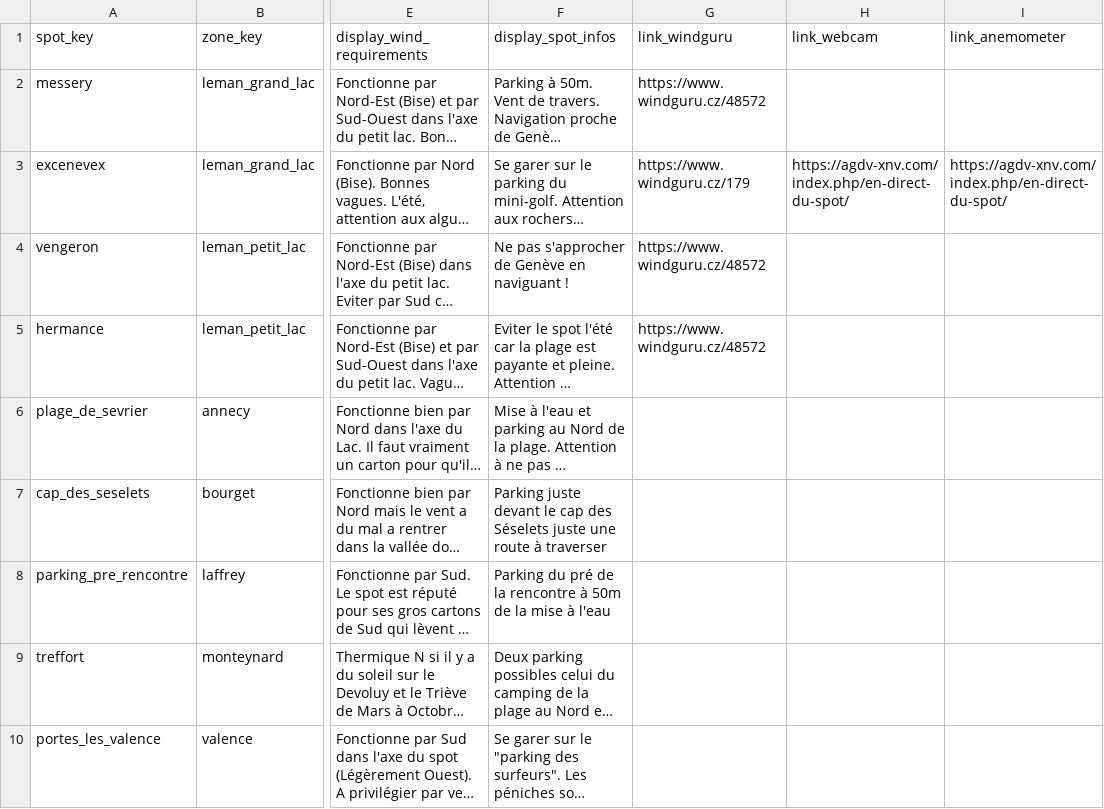
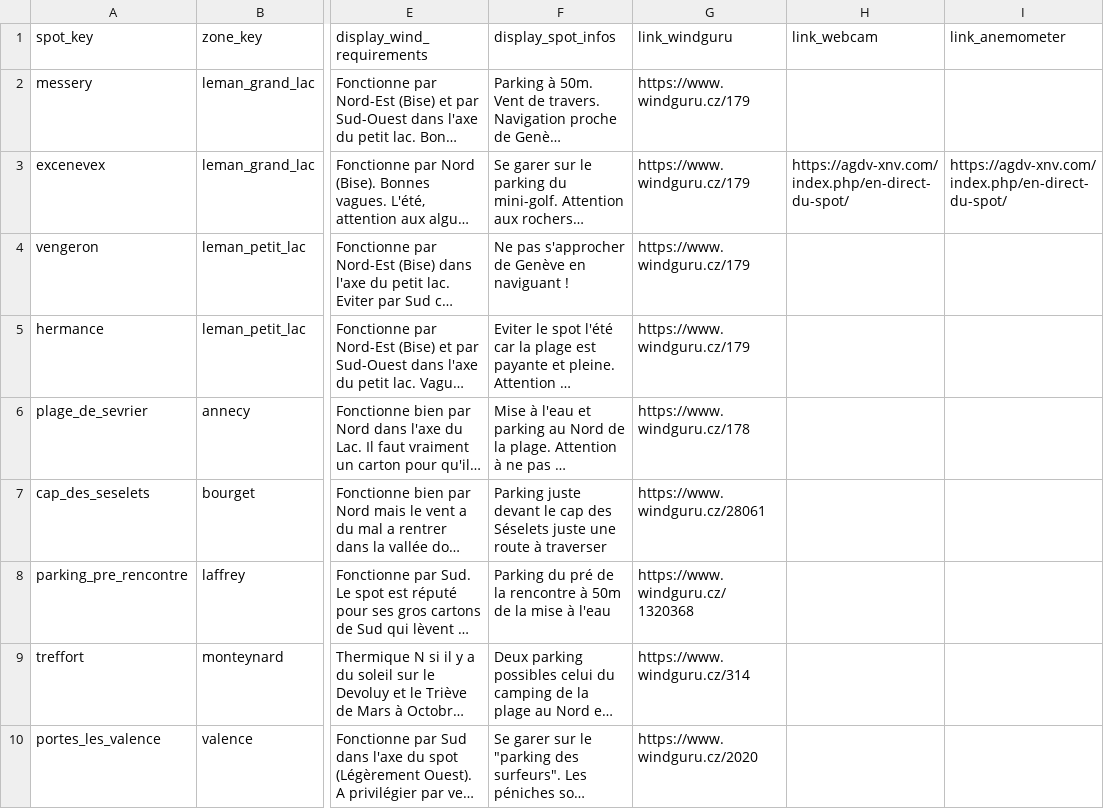
Before and after one commit to LeCoonEtSaBande/gabin-meteo, a CSV file: assets/spots_specs/spots_specifications.csv, drawn as a sheet; only a part is shown, gaps mark what is left out; long unchanged cells end in …; the diff covers the shown part only; the diff names each change by its address in the sheet, - before the commit and + after, or states it on an @@ line.

```diff
--- a/assets/spots_specs/spots_specifications.csv
+++ b/assets/spots_specs/spots_specifications.csv
-G2 (link_windguru): https://www.windguru.cz/48572
+G2 (link_windguru): https://www.windguru.cz/179
-G4:G5 (link_windguru): https://www.windguru.cz/48572
+G4:G5 (link_windguru): https://www.windguru.cz/179
-G6 (link_windguru): (empty)
+G6 (link_windguru): https://www.windguru.cz/178
-G7 (link_windguru): (empty)
+G7 (link_windguru): https://www.windguru.cz/28061
-G8 (link_windguru): (empty)
+G8 (link_windguru): https://www.windguru.cz/1320368
-G9 (link_windguru): (empty)
+G9 (link_windguru): https://www.windguru.cz/314
-G10 (link_windguru): (empty)
+G10 (link_windguru): https://www.windguru.cz/2020
```
Also changed, not shown: 34 edited cells elsewhere in this file, 2 other files.
